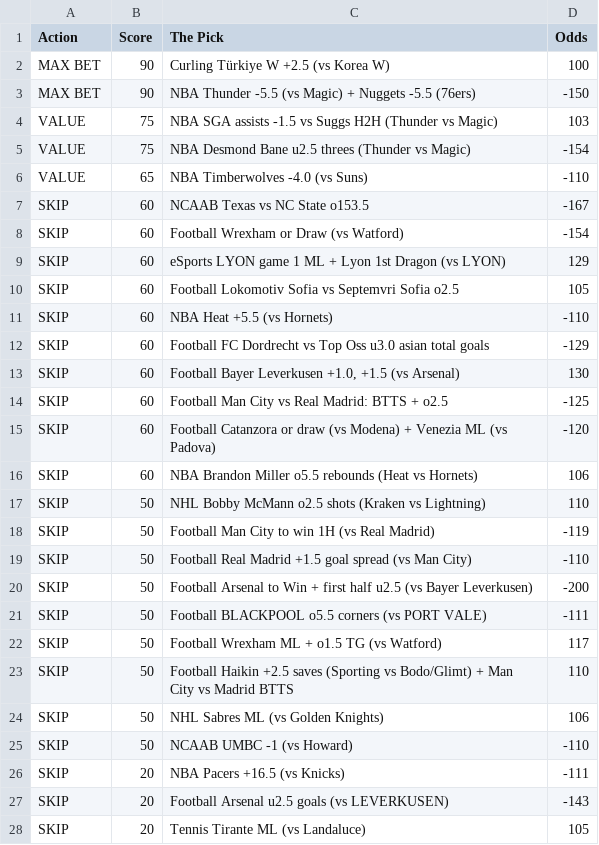
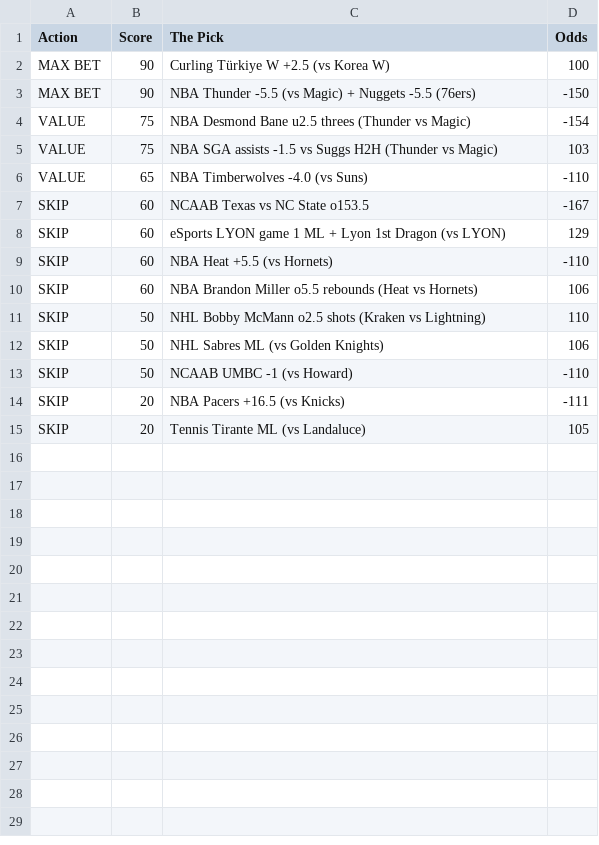
Before and after one commit to CameronBroussard6/Sports_Picks_Ranked, a CSV file: ranked_today.csv, drawn as a sheet.

```diff
--- a/ranked_today.csv
+++ b/ranked_today.csv
@@ -3,22 +3,10 @@ MAX BET,90,Curling Türkiye W +2.5 (vs Korea W),100
 MAX BET,90,NBA Thunder -5.5 (vs Magic) + Nuggets -5.5 (76ers),-150
+VALUE,75,NBA Desmond Bane u2.5 threes (Thunder vs Magic),-154
 VALUE,75,NBA SGA assists -1.5 vs Suggs H2H (Thunder vs Magic),103
-VALUE,75,NBA Desmond Bane u2.5 threes (Thunder vs Magic),-154
 VALUE,65,NBA Timberwolves -4.0 (vs Suns),-110
 SKIP,60,NCAAB Texas vs NC State o153.5,-167
-SKIP,60,Football Wrexham or Draw (vs Watford),-154
 SKIP,60,eSports LYON game 1 ML + Lyon 1st Dragon (vs LYON),129
-SKIP,60,Football Lokomotiv Sofia vs Septemvri Sofia o2.5,105
 SKIP,60,NBA Heat +5.5 (vs Hornets),-110
-SKIP,60,Football FC Dordrecht vs Top Oss u3.0 asian total goals,-129
-SKIP,60,"Football Bayer Leverkusen +1.0, +1.5 (vs Arsenal)",130
-SKIP,60,Football Man City vs Real Madrid: BTTS + o2.5,-125
-SKIP,60,Football Catanzora or draw (vs Modena) + Venezia ML (vs Padova),-120
 SKIP,60,NBA Brandon Miller o5.5 rebounds (Heat vs Hornets),106
 SKIP,50,NHL Bobby McMann o2.5 shots (Kraken vs Lightning),110
-SKIP,50,Football Man City to win 1H (vs Real Madrid),-119
-SKIP,50,Football Real Madrid +1.5 goal spread (vs Man City),-110
-SKIP,50,Football Arsenal to Win + first half u2.5 (vs Bayer Leverkusen),-200
-SKIP,50,Football BLACKPOOL o5.5 corners (vs PORT VALE),-111
-SKIP,50,Football Wrexham ML + o1.5 TG (vs Watford),117
-SKIP,50,Football Haikin +2.5 saves (Sporting vs Bodo/Glimt) + Man City vs Madrid BTTS,110
 SKIP,50,NHL Sabres ML (vs Golden Knights),106
@@ -26,3 +14,2 @@ SKIP,50,NCAAB UMBC -1 (vs Howard),-110
 SKIP,20,NBA Pacers +16.5 (vs Knicks),-111
-SKIP,20,Football Arsenal u2.5 goals (vs LEVERKUSEN),-143
 SKIP,20,Tennis Tirante ML (vs Landaluce),105
```
